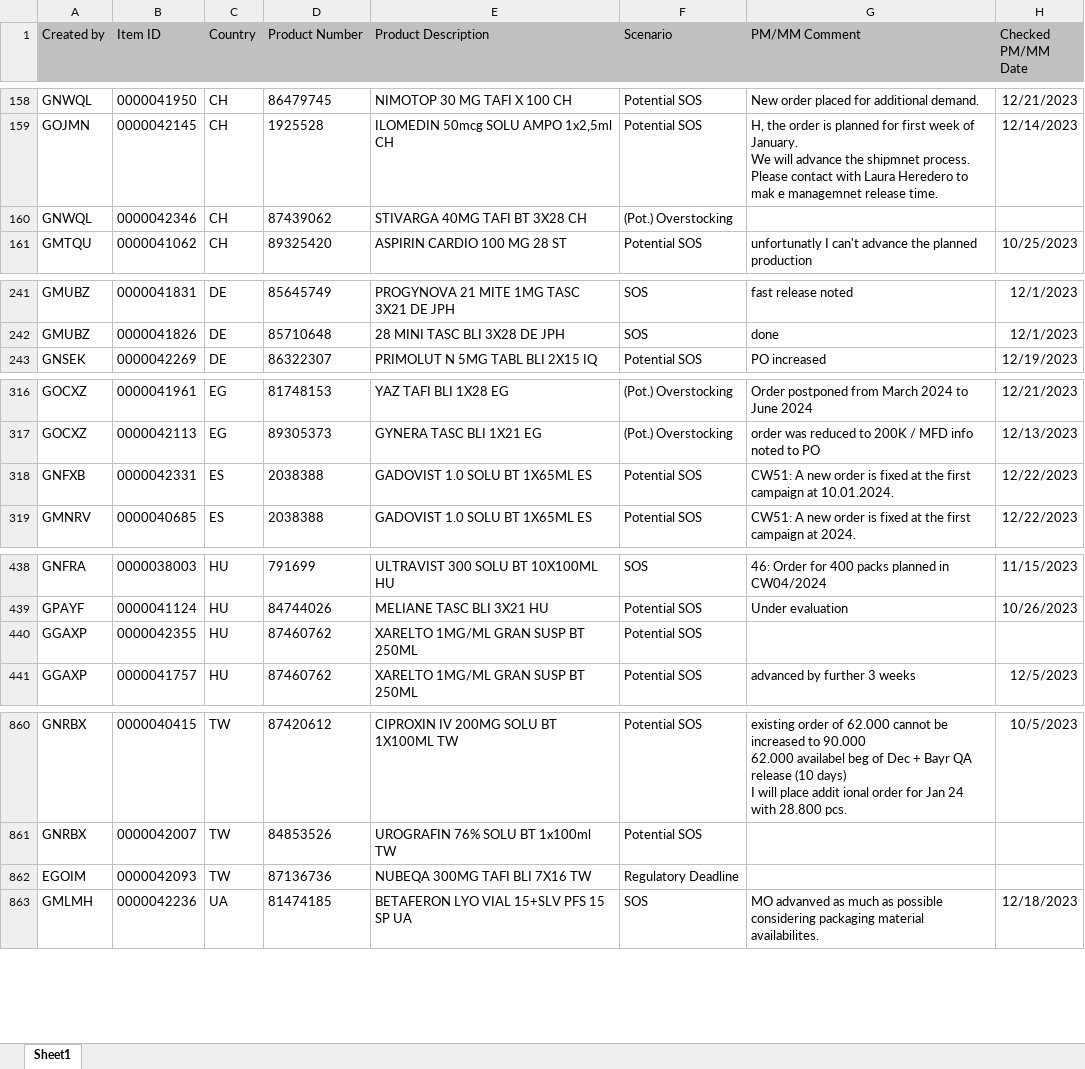
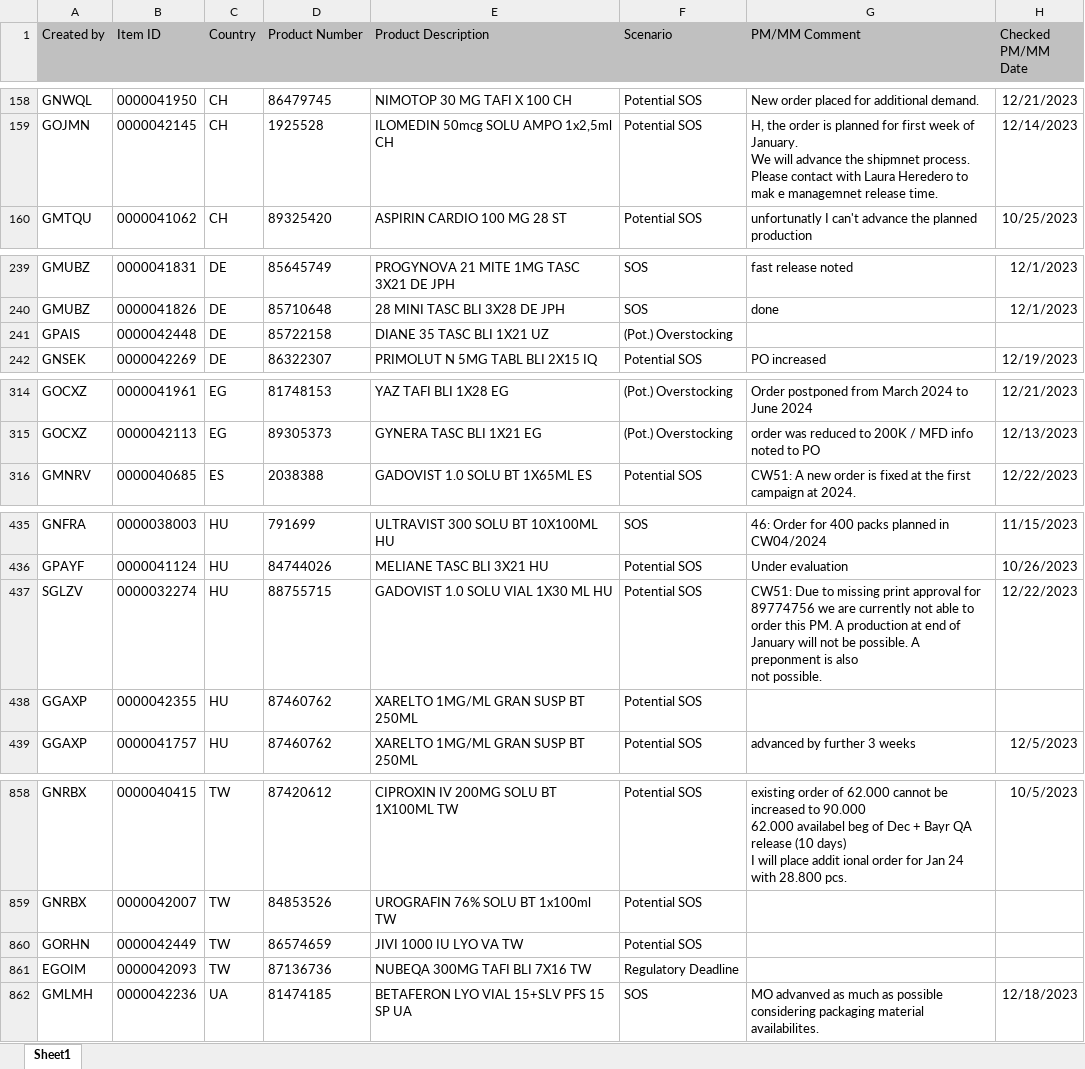
Before and after one commit to janphoenix/rct2, an Excel workbook: EXPORT.XLSX, sheet Sheet1, drawn as a sheet; only a part is shown, gaps mark what is left out; values as stored, in another font and other column widths than the file's, no borders; removed rows and columns are numbered as before the commit, all else as after; ↵ is a line break in a cell; the diff covers the shown part only; the diff names each change by its address in the sheet, - before the commit and + after, or states it on an @@ line.

```diff
--- a/EXPORT.XLSX (sheet Sheet1)
+++ b/EXPORT.XLSX (sheet Sheet1)
-row 160: GNWQL | 0000042346 | CH | 87439062 | STIVARGA 40MG TAFI BT 3X28 CH | (Pot.) Overstocking
+row 241: GPAIS | 0000042448 | DE | 85722158 | DIANE 35 TASC BLI 1X21 UZ | (Pot.) Overstocking
-row 318: GNFXB | 0000042331 | ES | 2038388 | GADOVIST 1.0 SOLU BT 1X65ML ES | Potential SOS | CW51: A new order is fixed at the first campaign at 10.01.2024. | 12/22/2023
+row 437: SGLZV | 0000032274 | HU | 88755715 | GADOVIST 1.0 SOLU VIAL 1X30 ML HU | Potential SOS | CW51: Due to missing print approval for 89774756 we are currently not able to order this PM. A production at end of January will not be possible. A preponment is also ↵ not possible. | 12/22/2023
+row 860: GORHN | 0000042449 | TW | 86574659 | JIVI 1000 IU LYO VA TW | Potential SOS
```
Also changed, not shown: 4 added rows, 4 removed rows and 10 edited cells elsewhere in this sheet.
